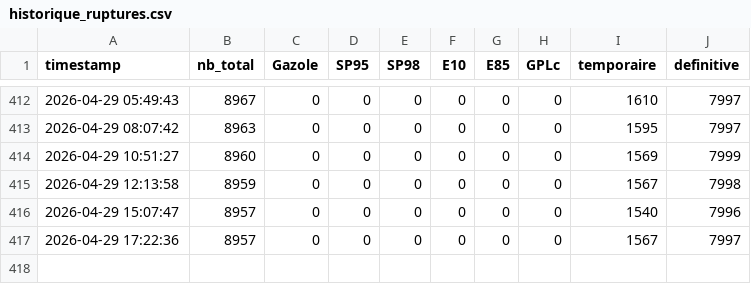
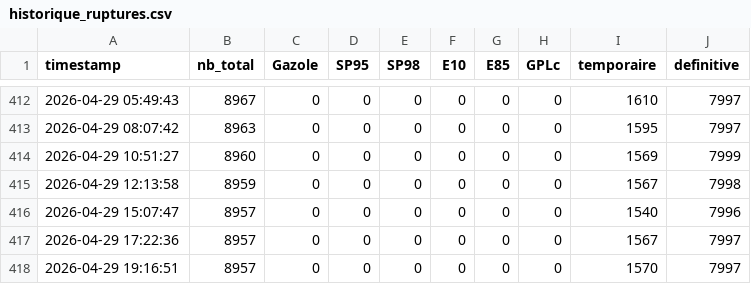
Before and after one commit to GabrielPlassat/stationservice, a CSV file: data/historique_ruptures.csv, drawn as a sheet; only a part is shown, gaps mark what is left out; the diff names each change by its address in the sheet, - before the commit and + after, or states it on an @@ line.

```diff
--- a/data/historique_ruptures.csv
+++ b/data/historique_ruptures.csv
+row 418: 2026-04-29 19:16:51 | 8957 | 0 | 0 | 0 | 0 | 0 | 0 | 1570 | 7997
```
